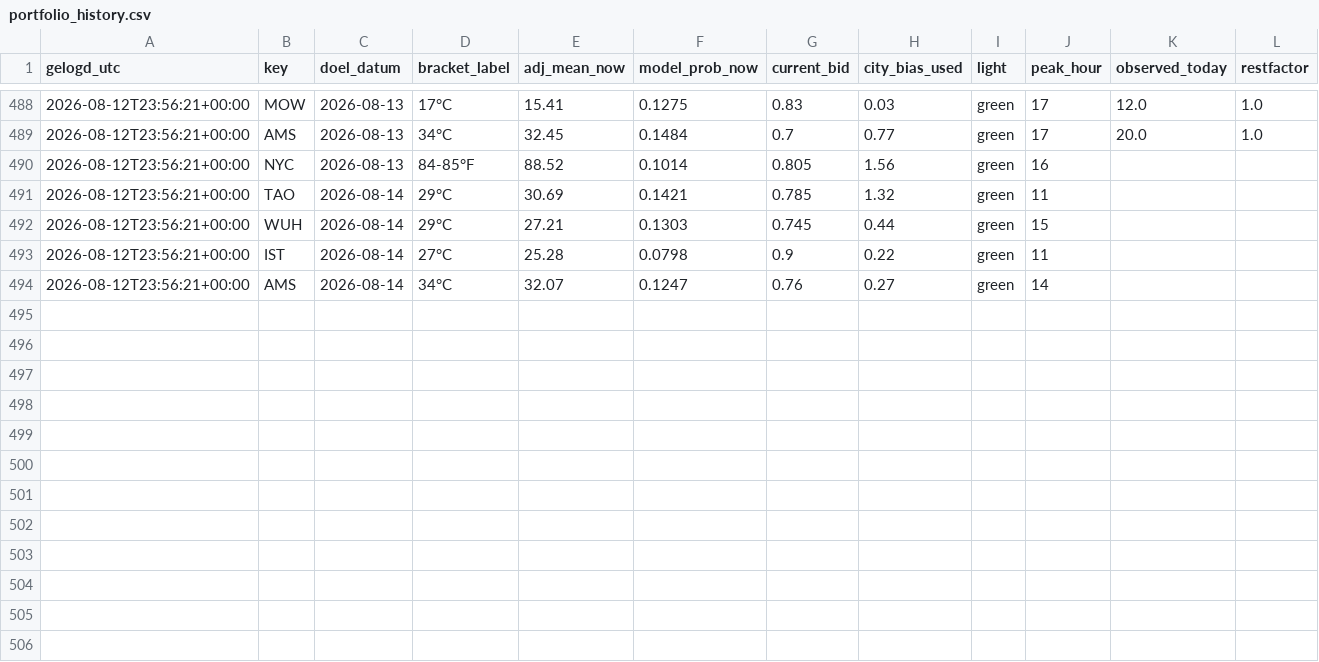
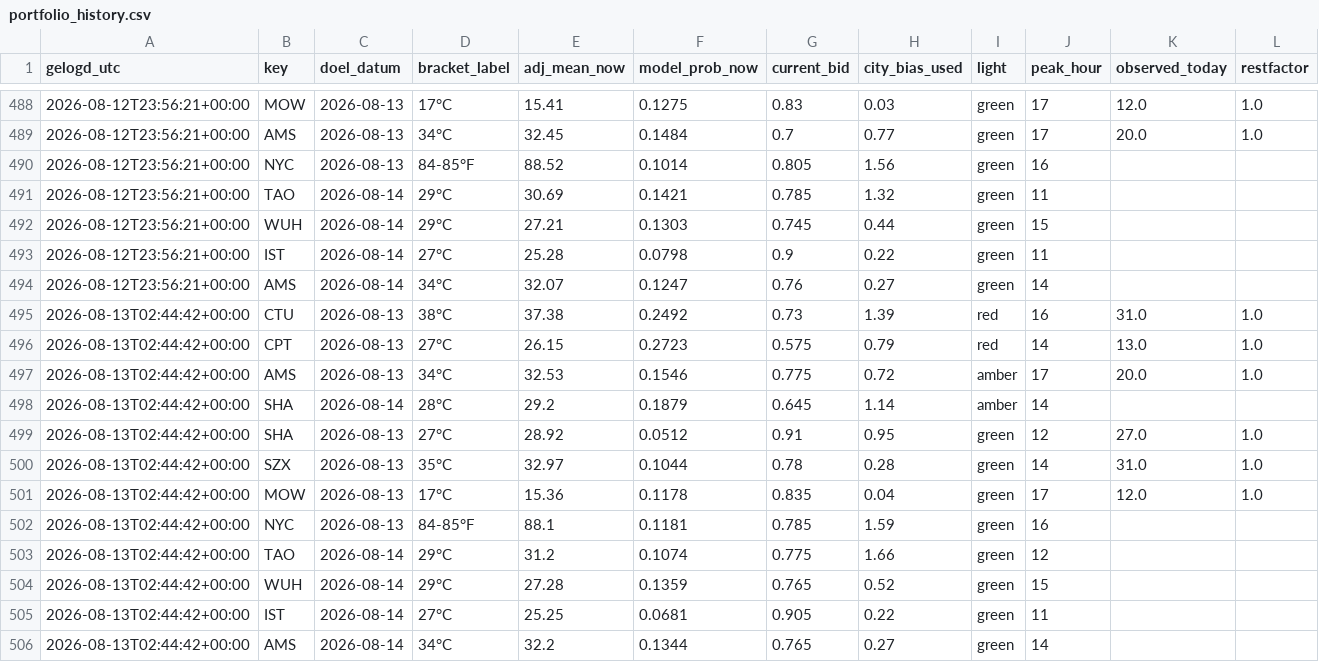
Before and after one commit to SjoerdHutter/Testbot2, a CSV file: logs/portfolio_history.csv, drawn as a sheet; only a part is shown, gaps mark what is left out.

```diff
--- a/logs/portfolio_history.csv
+++ b/logs/portfolio_history.csv
@@ -494 +494,13 @@ gelogd_utc,key,doel_datum,bracket_label,adj_mean_now,model_prob_now,current_bid,
 2026-08-12T23:56:21+00:00,AMS,2026-08-14,34°C,32.07,0.1247,0.76,0.27,green,14,,
+2026-08-13T02:44:42+00:00,CTU,2026-08-13,38°C,37.38,0.2492,0.73,1.39,red,16,31.0,1.0
+2026-08-13T02:44:42+00:00,CPT,2026-08-13,27°C,26.15,0.2723,0.575,0.79,red,14,13.0,1.0
+2026-08-13T02:44:42+00:00,AMS,2026-08-13,34°C,32.53,0.1546,0.775,0.72,amber,17,20.0,1.0
+2026-08-13T02:44:42+00:00,SHA,2026-08-14,28°C,29.2,0.1879,0.645,1.14,amber,14,,
+2026-08-13T02:44:42+00:00,SHA,2026-08-13,27°C,28.92,0.0512,0.91,0.95,green,12,27.0,1.0
+2026-08-13T02:44:42+00:00,SZX,2026-08-13,35°C,32.97,0.1044,0.78,0.28,green,14,31.0,1.0
+2026-08-13T02:44:42+00:00,MOW,2026-08-13,17°C,15.36,0.1178,0.835,0.04,green,17,12.0,1.0
+2026-08-13T02:44:42+00:00,NYC,2026-08-13,84-85°F,88.1,0.1181,0.785,1.59,green,16,,
+2026-08-13T02:44:42+00:00,TAO,2026-08-14,29°C,31.2,0.1074,0.775,1.66,green,12,,
+2026-08-13T02:44:42+00:00,WUH,2026-08-14,29°C,27.28,0.1359,0.765,0.52,green,15,,
+2026-08-13T02:44:42+00:00,IST,2026-08-14,27°C,25.25,0.0681,0.905,0.22,green,11,,
+2026-08-13T02:44:42+00:00,AMS,2026-08-14,34°C,32.2,0.1344,0.765,0.27,green,14,,
```
Also changed, not shown: 1 other file.
